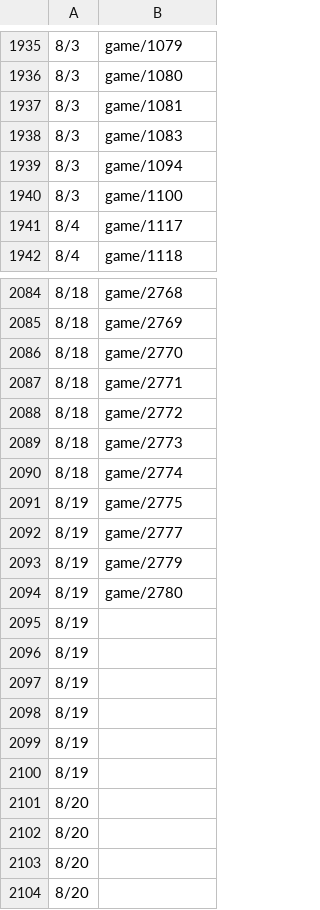
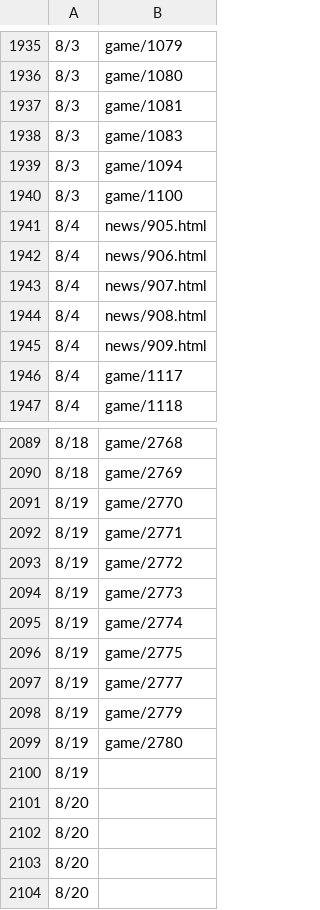
Before and after one commit to HZH1907/somenormalfile, a CSV file: id.csv, drawn as a sheet; only a part is shown, gaps mark what is left out; the diff covers the shown part only.

```diff
--- a/id.csv
+++ b/id.csv
@@ -1940,2 +1940,7 @@
 8/3,game/1100
+8/4,news/905.html
+8/4,news/906.html
+8/4,news/907.html
+8/4,news/908.html
+8/4,news/909.html
 8/4,game/1117
@@ -2085,7 +2090,7 @@
 8/18,game/2769
-8/18,game/2770
-8/18,game/2771
-8/18,game/2772
-8/18,game/2773
-8/18,game/2774
+8/19,game/2770
+8/19,game/2771
+8/19,game/2772
+8/19,game/2773
+8/19,game/2774
 8/19,game/2775
@@ -2094,7 +2099,2 @@
 8/19,game/2780
-8/19,
-8/19,
-8/19,
-8/19,
-8/19,
 8/19,
```
Also changed, not shown: 70 edited cells elsewhere in this file.
